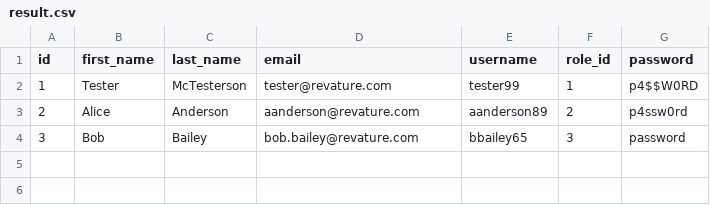
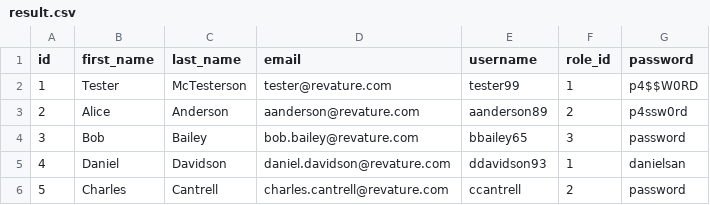
Before and after one commit to 220509-web-dev/quizzard, a CSV file: result.csv, drawn as a sheet; the diff names each change by its address in the sheet, - before the commit and + after, or states it on an @@ line.

```diff
--- a/result.csv
+++ b/result.csv
+row 5: 4 | Daniel | Davidson | daniel.davidson@revature.com | ddavidson93 | 1 | danielsan
+row 6: 5 | Charles | Cantrell | charles.cantrell@revature.com | ccantrell | 2 | password
```
Also changed, not shown: 2 other files.
